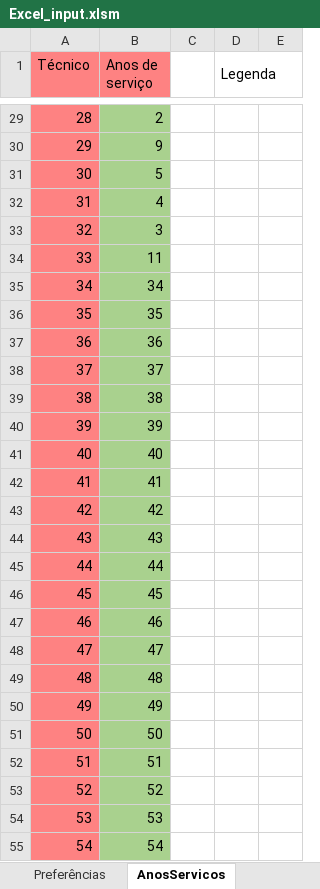
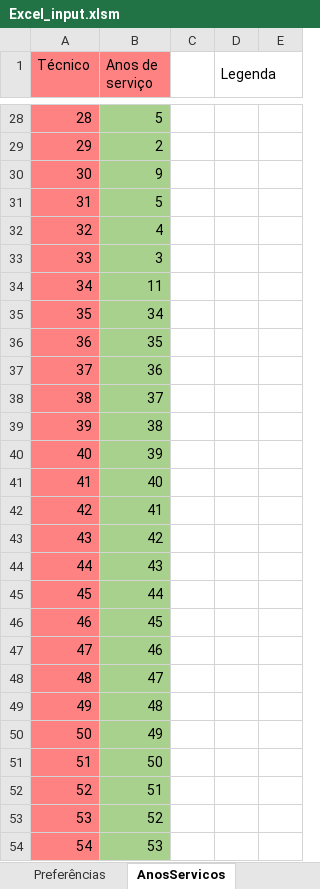
Before and after one commit to El-Banderas/Alocacao_ANI_Prototipo, an Excel workbook: input/Excel_input.xlsm, sheet AnosServicos, drawn as a sheet; only a part is shown, gaps mark what is left out; values as stored, in another font and other column widths than the file's, no borders; addresses are those after the commit; the diff covers the shown part only; the diff names each change by its address in the sheet, - before the commit and + after, or states it on an @@ line.

```diff
--- a/input/Excel_input.xlsm (sheet AnosServicos)
+++ b/input/Excel_input.xlsm (sheet AnosServicos)
-B28 (Anos de serviço): 2
+B28 (Anos de serviço): 5
-B29 (Anos de serviço): 9
+B29 (Anos de serviço): 2
-B30 (Anos de serviço): 5
+B30 (Anos de serviço): 9
-B31 (Anos de serviço): 4
+B31 (Anos de serviço): 5
-B32 (Anos de serviço): 3
+B32 (Anos de serviço): 4
-B33 (Anos de serviço): 11
+B33 (Anos de serviço): 3
-B34 (Anos de serviço): 34
+B34 (Anos de serviço): 11
-B35 (Anos de serviço): 35
+B35 (Anos de serviço): 34
-B36 (Anos de serviço): 36
+B36 (Anos de serviço): 35
-B37 (Anos de serviço): 37
+B37 (Anos de serviço): 36
-B38 (Anos de serviço): 38
+B38 (Anos de serviço): 37
-B39 (Anos de serviço): 39
+B39 (Anos de serviço): 38
-B40 (Anos de serviço): 40
+B40 (Anos de serviço): 39
-B41 (Anos de serviço): 41
+B41 (Anos de serviço): 40
-B42 (Anos de serviço): 42
+B42 (Anos de serviço): 41
-B43 (Anos de serviço): 43
+B43 (Anos de serviço): 42
-B44 (Anos de serviço): 44
+B44 (Anos de serviço): 43
-B45 (Anos de serviço): 45
+B45 (Anos de serviço): 44
-B46 (Anos de serviço): 46
+B46 (Anos de serviço): 45
-B47 (Anos de serviço): 47
+B47 (Anos de serviço): 46
-B48 (Anos de serviço): 48
+B48 (Anos de serviço): 47
-B49 (Anos de serviço): 49
+B49 (Anos de serviço): 48
-B50 (Anos de serviço): 50
+B50 (Anos de serviço): 49
-B51 (Anos de serviço): 51
+B51 (Anos de serviço): 50
-B52 (Anos de serviço): 52
+B52 (Anos de serviço): 51
-B53 (Anos de serviço): 53
+B53 (Anos de serviço): 52
-B54 (Anos de serviço): 54
+B54 (Anos de serviço): 53
```
Also changed, not shown: 1 added row, 1 removed row, 29 edited cells and merged cells elsewhere in this sheet, sheet Compatibilidade, sheet Projeto, sheet Preferências, output/output.xlsx, 3 other files.
